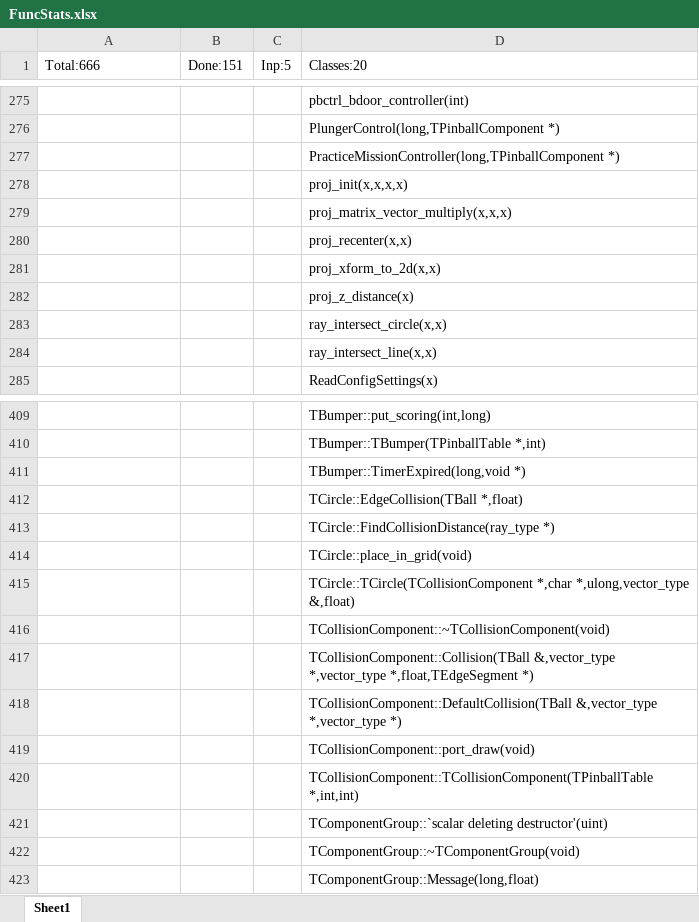
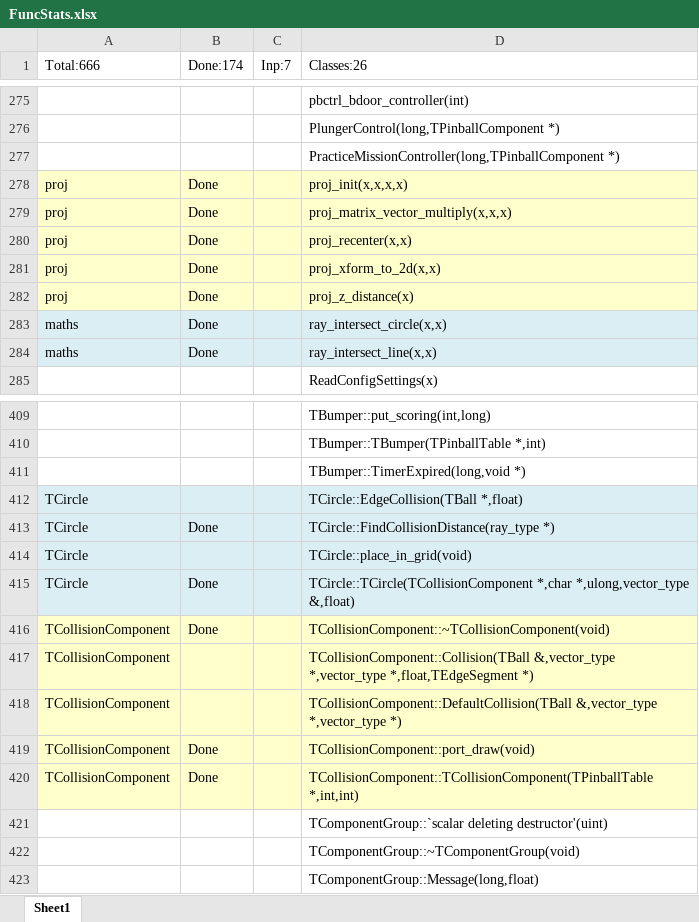
Before and after one commit to k4zmu2a/SpaceCadetPinball, an Excel workbook: Doc/FuncStats.xlsx, sheet Sheet1, drawn as a sheet; only a part is shown, gaps mark what is left out; values as stored, in another font and other column widths than the file's, no borders; conditional formats not drawn; removed rows and columns are numbered as before the commit, all else as after; the diff covers the shown part only; the diff names each change by its address in the sheet, - before the commit and + after, or states it on an @@ line.

Commit message:
Proj v1, ready. port_draw in multiple T classes. pb v1. proj v1, ready. WinMain v3.

```diff
--- a/Doc/FuncStats.xlsx (sheet Sheet1)
+++ b/Doc/FuncStats.xlsx (sheet Sheet1)
-B1: Done:151
+B1: Done:174
-C1: Inp:5
+C1: Inp:7
-D1: Classes:20
+D1: Classes:26
-row 278:  |  |  | proj_init(x,x,x,x)
-row 279:  |  |  | proj_matrix_vector_multiply(x,x,x)
-row 280:  |  |  | proj_recenter(x,x)
-row 281:  |  |  | proj_xform_to_2d(x,x)
-row 282:  |  |  | proj_z_distance(x)
-row 283:  |  |  | ray_intersect_circle(x,x)
-row 284:  |  |  | ray_intersect_line(x,x)
+row 278: proj | Done |  | proj_init(x,x,x,x)
+row 279: proj | Done |  | proj_matrix_vector_multiply(x,x,x)
+row 280: proj | Done |  | proj_recenter(x,x)
+row 281: proj | Done |  | proj_xform_to_2d(x,x)
+row 282: proj | Done |  | proj_z_distance(x)
+row 283: maths | Done |  | ray_intersect_circle(x,x)
+row 284: maths | Done |  | ray_intersect_line(x,x)
-A412 (Total:666): (empty)
+A412 (Total:666): TCircle
-A412:D412 fill: none
+A412:D412 fill: #DBEEF4
-row 413:  |  |  | TCircle::FindCollisionDistance(ray_type *)
-row 414:  |  |  | TCircle::place_in_grid(void)
-row 415:  |  |  | TCircle::TCircle(TCollisionComponent *,char *,ulong,vector_type &,float)
-row 416:  |  |  | TCollisionComponent::~TCollisionComponent(void)
-row 417:  |  |  | TCollisionComponent::Collision(TBall &,vector_type *,vector_type *,float,TEdgeSegment *)
-row 418:  |  |  | TCollisionComponent::DefaultCollision(TBall &,vector_type *,vector_type *)
-row 419:  |  |  | TCollisionComponent::port_draw(void)
-row 420:  |  |  | TCollisionComponent::TCollisionComponent(TPinballTable *,int,int)
+row 413: TCircle | Done |  | TCircle::FindCollisionDistance(ray_type *)
+row 414: TCircle |  |  | TCircle::place_in_grid(void)
+row 415: TCircle | Done |  | TCircle::TCircle(TCollisionComponent *,char *,ulong,vector_type &,float)
+row 416: TCollisionComponent | Done |  | TCollisionComponent::~TCollisionComponent(void)
+row 417: TCollisionComponent |  |  | TCollisionComponent::Collision(TBall &,vector_type *,vector_type *,float,TEdgeSegment *)
+row 418: TCollisionComponent |  |  | TCollisionComponent::DefaultCollision(TBall &,vector_type *,vector_type *)
+row 419: TCollisionComponent | Done |  | TCollisionComponent::port_draw(void)
+row 420: TCollisionComponent | Done |  | TCollisionComponent::TCollisionComponent(TPinballTable *,int,int)
```
Also changed, not shown: 15 added rows, 15 removed rows, 4 edited cells and cell formats elsewhere in this sheet, 33 other files.
